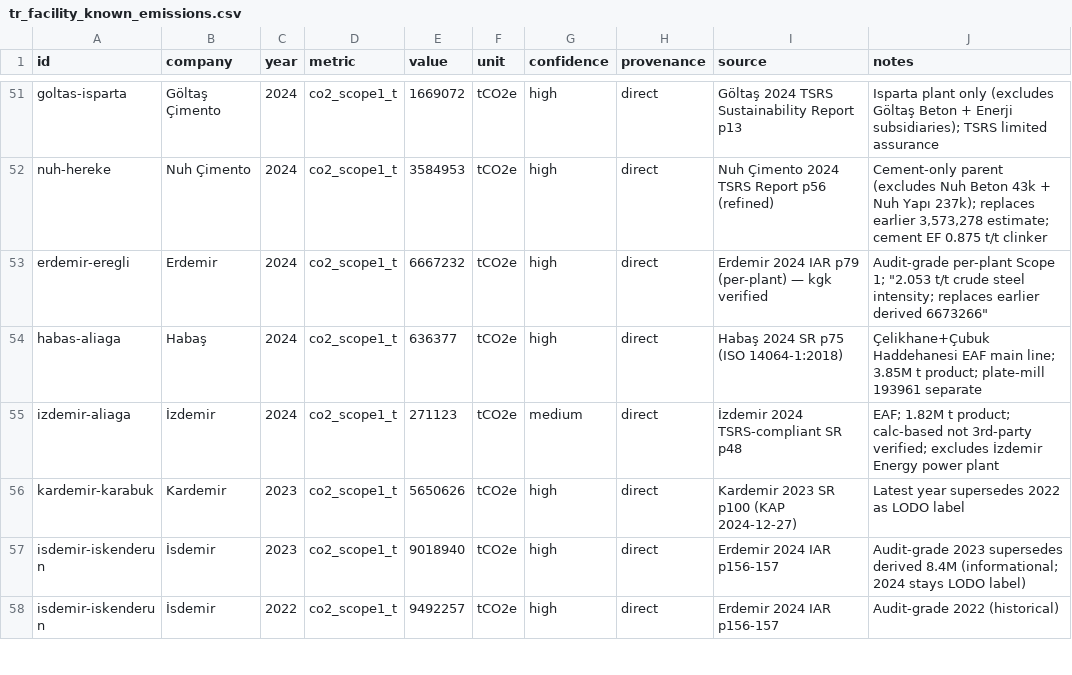
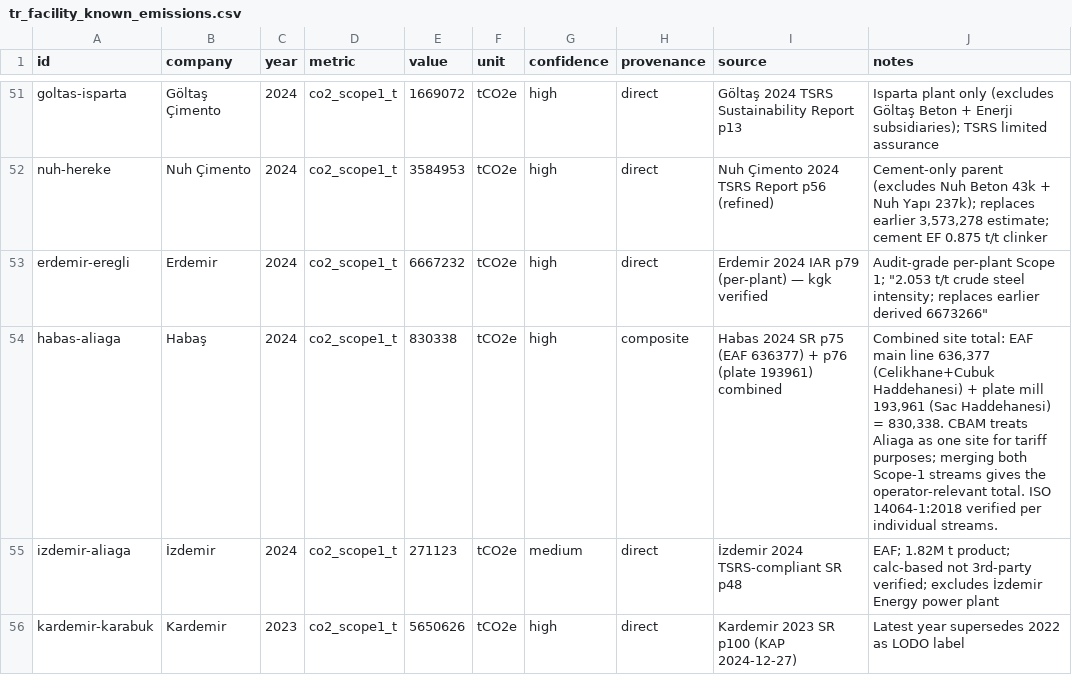
Before and after one commit to abgnydn/iz, a CSV file: data/tr_facility_known_emissions.csv, drawn as a sheet; only a part is shown, gaps mark what is left out; the shorter side is filled out with more unchanged rows; the diff names each change by its address in the sheet, - before the commit and + after, or states it on an @@ line.

```diff
--- a/data/tr_facility_known_emissions.csv
+++ b/data/tr_facility_known_emissions.csv
-E54 (value): 636377
+E54 (value): 830338
-H54 (provenance): direct
+H54 (provenance): composite
-I54 (source): Habaş 2024 SR p75 (ISO 14064-1:2018)
+I54 (source): Habas 2024 SR p75 (EAF 636377) + p76 (plate 193961) combined
-J54 (notes): Çelikhane+Çubuk Haddehanesi EAF main line; 3.85M t product; plate-mill 193961 separate
+J54 (notes): Combined site total: EAF main line 636,377 (Celikhane+Cubuk Haddehanesi) + plate mill 193,961 (Sac Haddehanesi) = 830,338. CBAM treats Aliaga as one site for tariff purposes; merging both Scope-1 streams gives the operator-relevant total. ISO 14064-1:2018 verified per individual streams.
```
Also changed, not shown: 7 other files.
